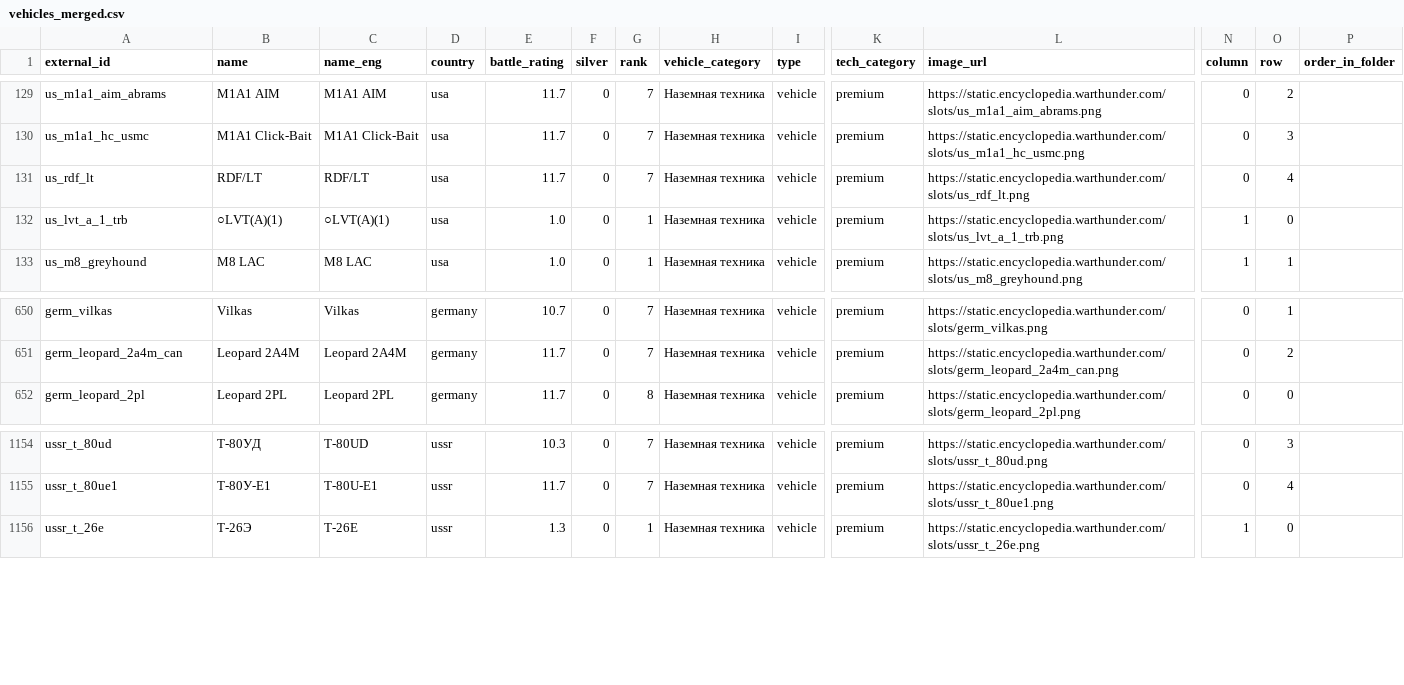
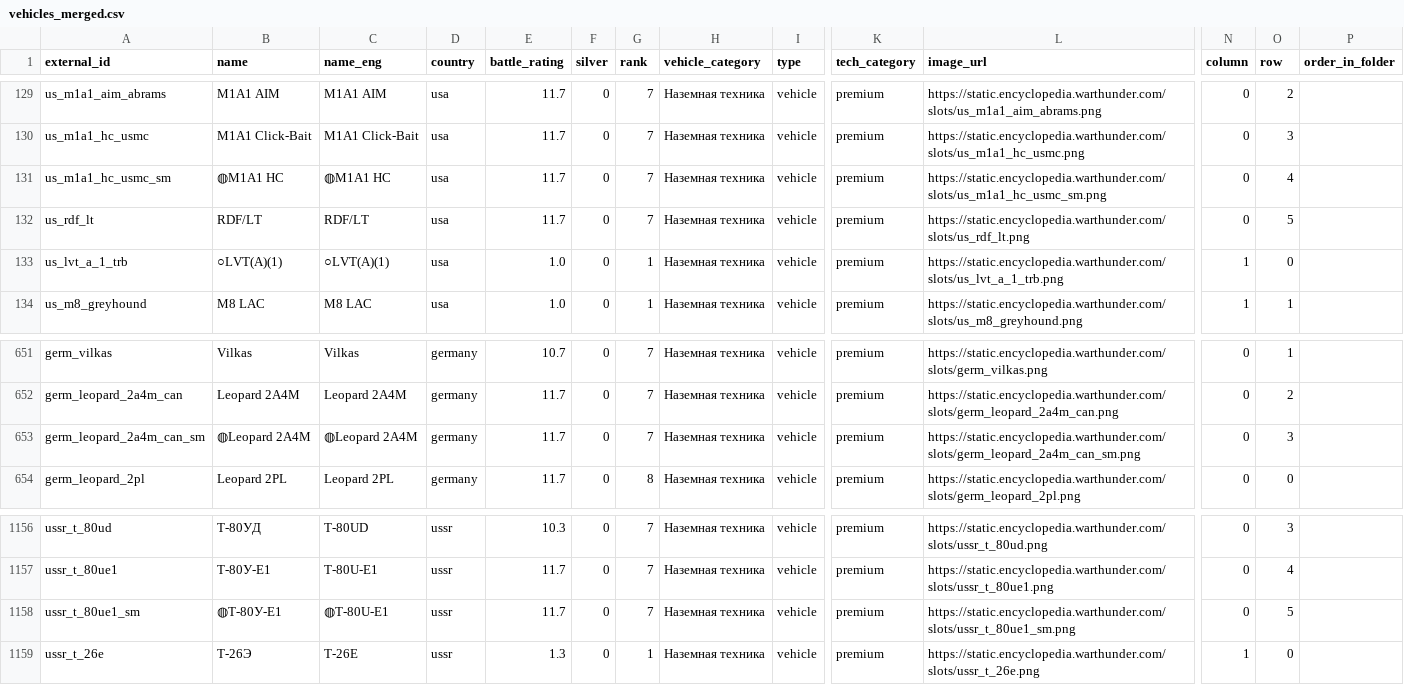
Before and after one commit to Muxomor/wt_datamine_parser_py, a CSV file: vehicles_merged.csv, drawn as a sheet; only a part is shown, gaps mark what is left out; addresses are those after the commit; rows hold the shown columns only; the diff names each change by its address in the sheet, - before the commit and + after, or states it on an @@ line.

```diff
--- a/vehicles_merged.csv
+++ b/vehicles_merged.csv
+row 131: us_m1a1_hc_usmc_sm | ◍M1A1 HC | ◍M1A1 HC | usa | 11.7 | 0 | 7 | Наземная техника | vehicle | premium | https://static.encyclopedia.warthunder.com/slots/us_m1a1_hc_usmc_sm.png | 0 | 4
-O132 (row): 4
+O132 (row): 5
+row 653: germ_leopard_2a4m_can_sm | ◍Leopard 2A4M | ◍Leopard 2A4M | germany | 11.7 | 0 | 7 | Наземная техника | vehicle | premium | https://static.encyclopedia.warthunder.com/slots/germ_leopard_2a4m_can_sm.png | 0 | 3
+row 1158: ussr_t_80ue1_sm | ◍Т-80У-Е1 | ◍Т-80U-Е1 | ussr | 11.7 | 0 | 7 | Наземная техника | vehicle | premium | https://static.encyclopedia.warthunder.com/slots/ussr_t_80ue1_sm.png | 0 | 5
```
Also changed, not shown: localization.csv, shop.csv, 10 other files.
